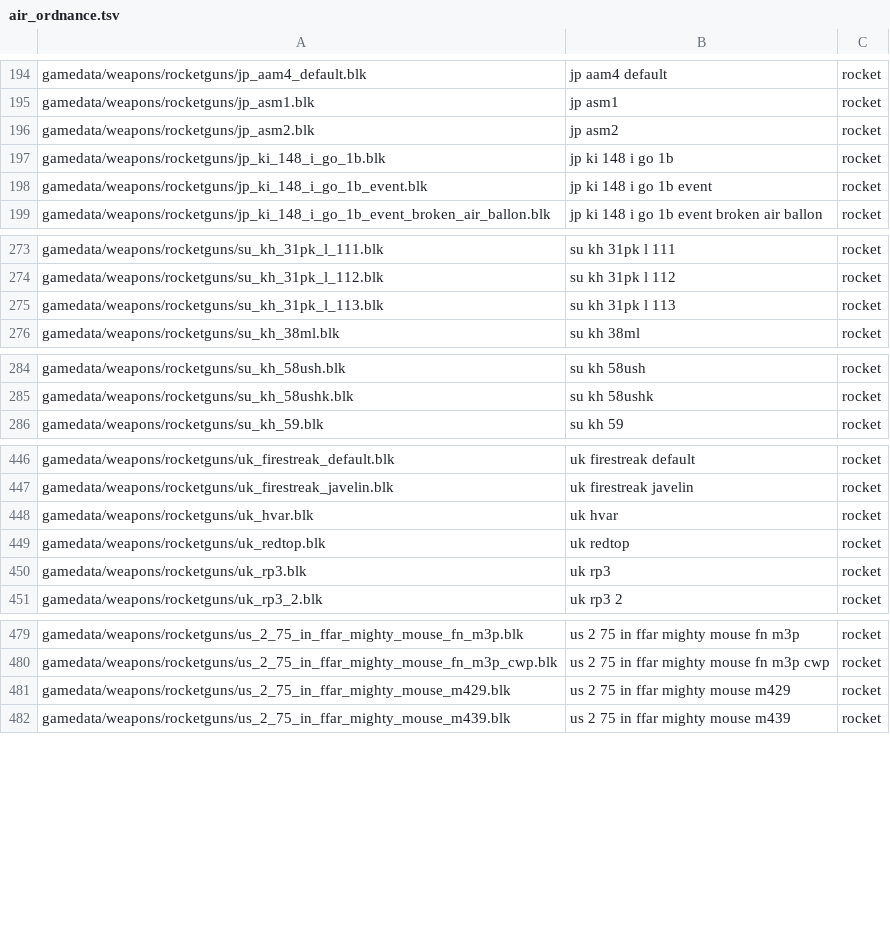
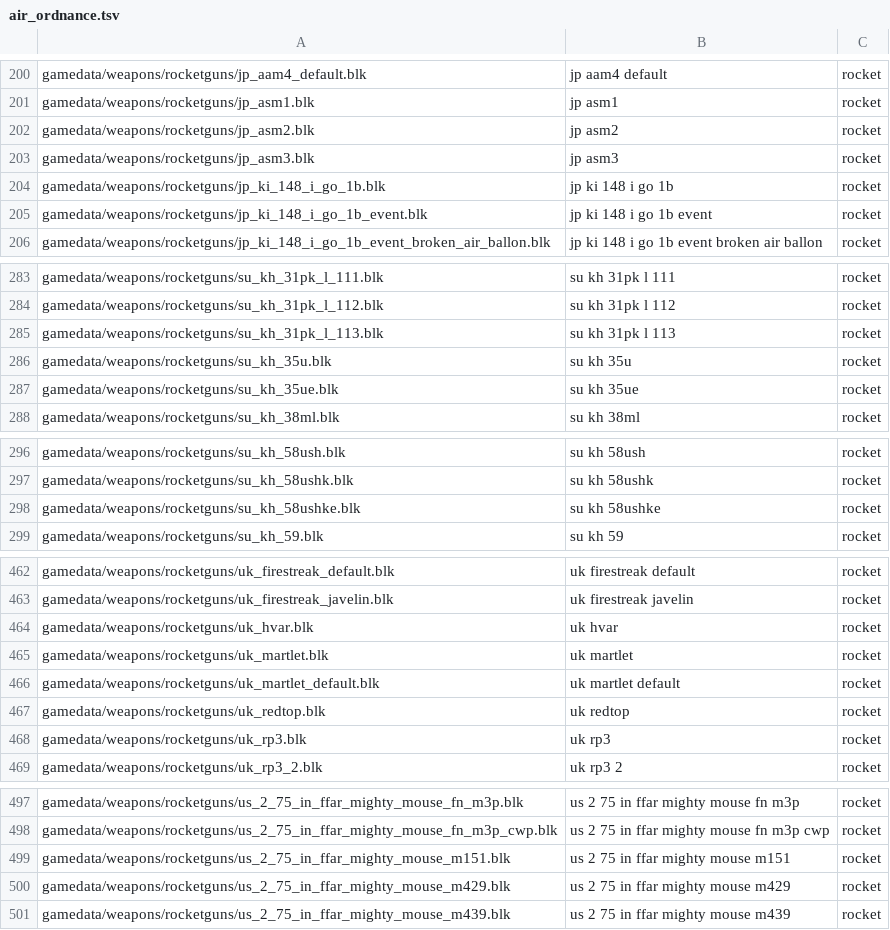
Before and after one commit to VanillaWong/Universal-Test-Lab-Vanilla-Version, a TSV file: data/air_ordnance.tsv, drawn as a sheet; only a part is shown, gaps mark what is left out; the diff covers the shown part only; the diff names each change by its address in the sheet, - before the commit and + after, or states it on an @@ line.

```diff
--- a/data/air_ordnance.tsv
+++ b/data/air_ordnance.tsv
+row 203: gamedata/weapons/rocketguns/jp_asm3.blk | jp asm3 | rocket
+row 286: gamedata/weapons/rocketguns/su_kh_35u.blk | su kh 35u | rocket
+row 287: gamedata/weapons/rocketguns/su_kh_35ue.blk | su kh 35ue | rocket
+row 298: gamedata/weapons/rocketguns/su_kh_58ushke.blk | su kh 58ushke | rocket
+row 465: gamedata/weapons/rocketguns/uk_martlet.blk | uk martlet | rocket
+row 466: gamedata/weapons/rocketguns/uk_martlet_default.blk | uk martlet default | rocket
+row 499: gamedata/weapons/rocketguns/us_2_75_in_ffar_mighty_mouse_m151.blk | us 2 75 in ffar mighty mouse m151 | rocket
```
Also changed, not shown: 20 added rows elsewhere in this file, data/aircraft.tsv, data/aircraft_radar_sites.tsv, 42 other files.
